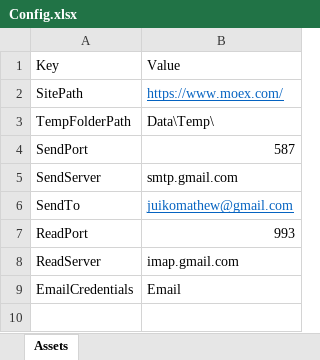
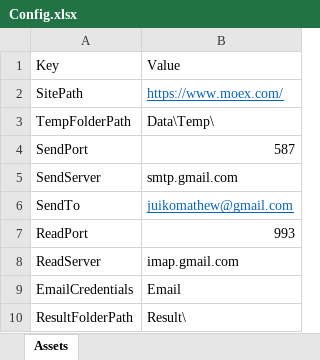
Before and after one commit to Na-pole-on/Moscow-Stock-Exchange, an Excel workbook: MosExchange/Data/Config.xlsx, sheet Assets, drawn as a sheet; values as stored, in another font and other column widths than the file's, no borders; the diff names each change by its address in the sheet, - before the commit and + after, or states it on an @@ line.

```diff
--- a/MosExchange/Data/Config.xlsx (sheet Assets)
+++ b/MosExchange/Data/Config.xlsx (sheet Assets)
+row 10: ResultFolderPath | Result\
```
Also changed, not shown: 7 other files.
